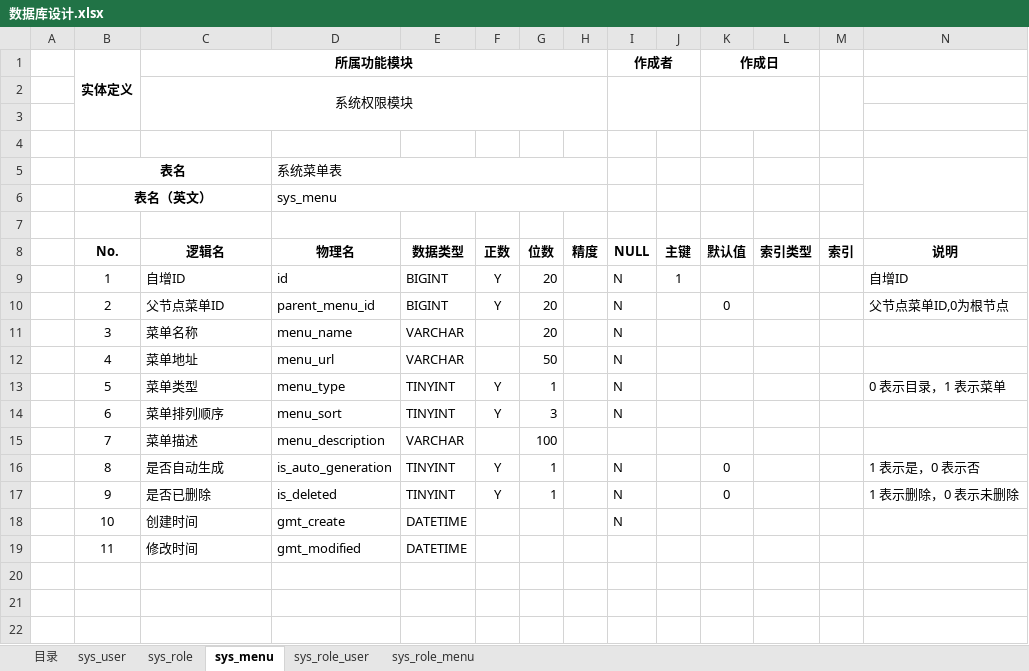
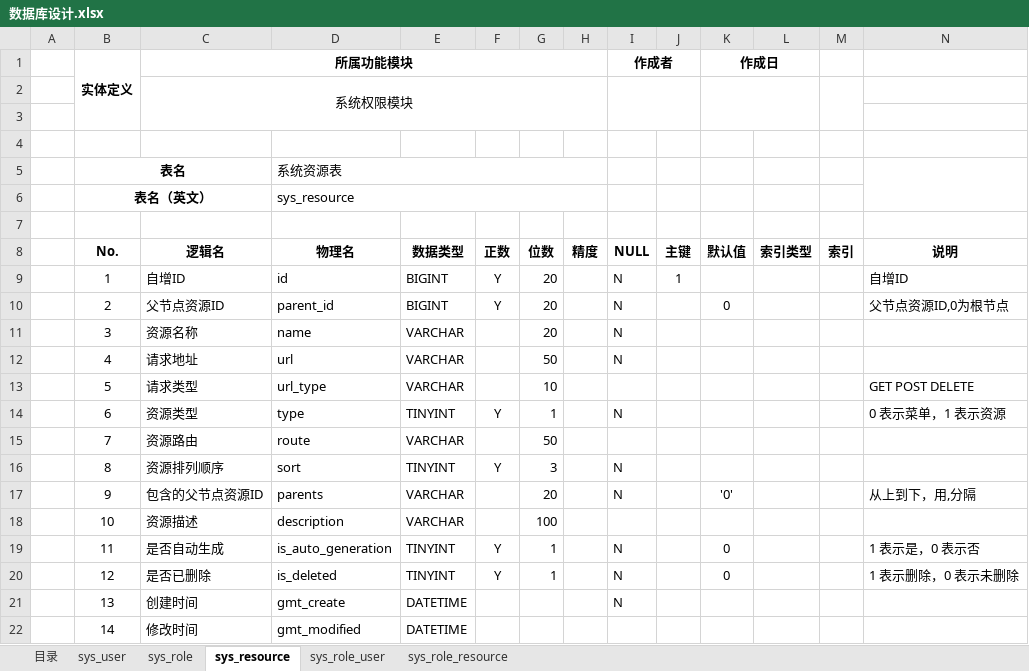
Before and after one commit to KingLimbo/long-night, an Excel workbook: 数据库设计.xlsx, sheet sys_resource, drawn as a sheet; values as stored, in another font and other column widths than the file's, no borders; addresses are those after the commit; the diff names each change by its address in the sheet, - before the commit and + after, or states it on an @@ line.

```diff
--- a/数据库设计.xlsx (sheet sys_resource)
+++ b/数据库设计.xlsx (sheet sys_resource)
-sheet tab: sys_menu
+sheet tab: sys_resource
-sheet tab: sys_role_menu
+sheet tab: sys_role_resource
-D5 (物理名): 系统菜单表
+D5 (物理名): 系统资源表
-D6 (物理名): sys_menu
+D6 (物理名): sys_resource
-C10 (逻辑名): 父节点菜单ID
+C10 (逻辑名): 父节点资源ID
-D10 (物理名): parent_menu_id
+D10 (物理名): parent_id
-N10 (说明): 父节点菜单ID,0为根节点
+N10 (说明): 父节点资源ID,0为根节点
-C11 (逻辑名): 菜单名称
+C11 (逻辑名): 资源名称
-D11 (物理名): menu_name
+D11 (物理名): name
-C12 (逻辑名): 菜单地址
+C12 (逻辑名): 请求地址
-D12 (物理名): menu_url
+D12 (物理名): url
-C13 (逻辑名): 菜单类型
+C13 (逻辑名): 请求类型
-D13 (物理名): menu_type
+D13 (物理名): url_type
-E13 (数据类型): TINYINT
+E13 (数据类型): VARCHAR
-F13 (正数): Y
+F13 (正数): (empty)
-G13 (位数): 1
+G13 (位数): 10
-I13 (NULL): N
+I13 (NULL): (empty)
-N13 (说明): 0 表示目录，1 表示菜单
+N13 (说明): GET POST DELETE
-C14 (逻辑名): 菜单排列顺序
+C14 (逻辑名): 资源类型
-D14 (物理名): menu_sort
+D14 (物理名): type
-G14 (位数): 3
+G14 (位数): 1
-N14 (说明): (empty)
+N14 (说明): 0 表示菜单，1 表示资源
-C15 (逻辑名): 菜单描述
+C15 (逻辑名): 资源路由
-D15 (物理名): menu_description
+D15 (物理名): route
-G15 (位数): 100
+G15 (位数): 50
-C16 (逻辑名): 是否自动生成
+C16 (逻辑名): 资源排列顺序
-D16 (物理名): is_auto_generation
+D16 (物理名): sort
-G16 (位数): 1
+G16 (位数): 3
-K16 (默认值): 0
+K16 (默认值): (empty)
-N16 (说明): 1 表示是，0 表示否
+N16 (说明): (empty)
+row 17:  | 9 | 包含的父节点资源ID | parents | VARCHAR |  | 20 |  | N |  | '0' |  |  | 从上到下，用,分隔
+row 18:  | 10 | 资源描述 | description | VARCHAR |  | 100
+row 19:  | 11 | 是否自动生成 | is_auto_generation | TINYINT | Y | 1 |  | N |  | 0 |  |  | 1 表示是，0 表示否
-B20 (No.): 9
+B20 (No.): 12
-B21 (No.): 10
+B21 (No.): 13
-B22 (No.): 11
+B22 (No.): 14
```
Also changed, not shown: sheet 目录, sheet sys_role_resource, sheet sys_role, 1 other file.
